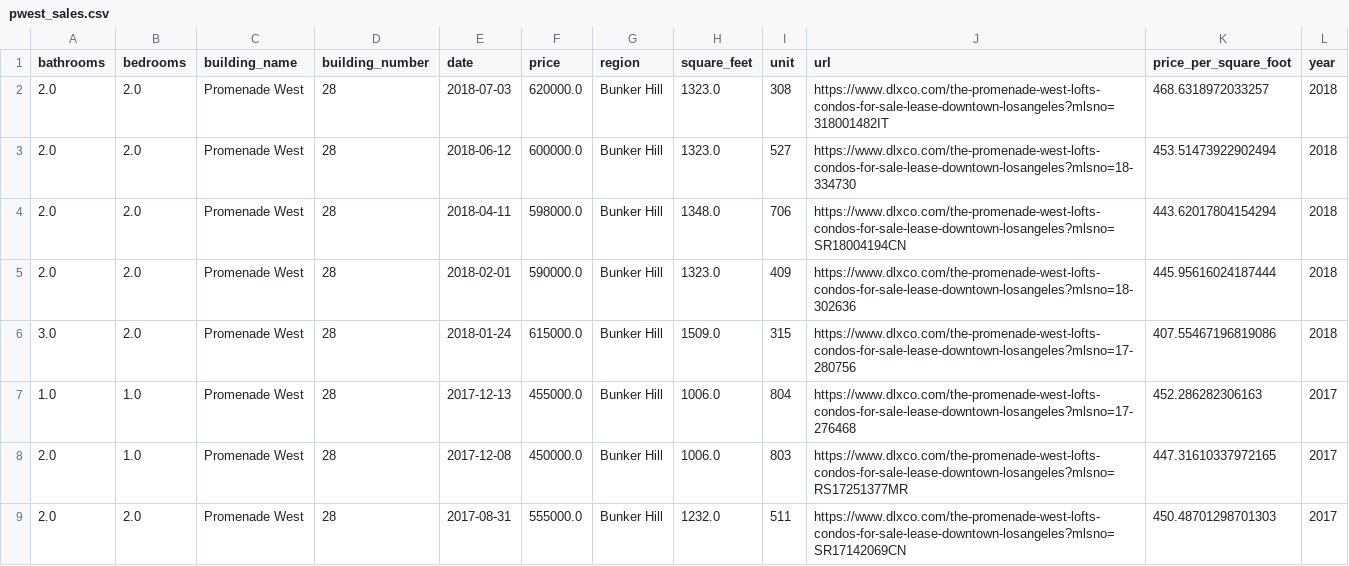
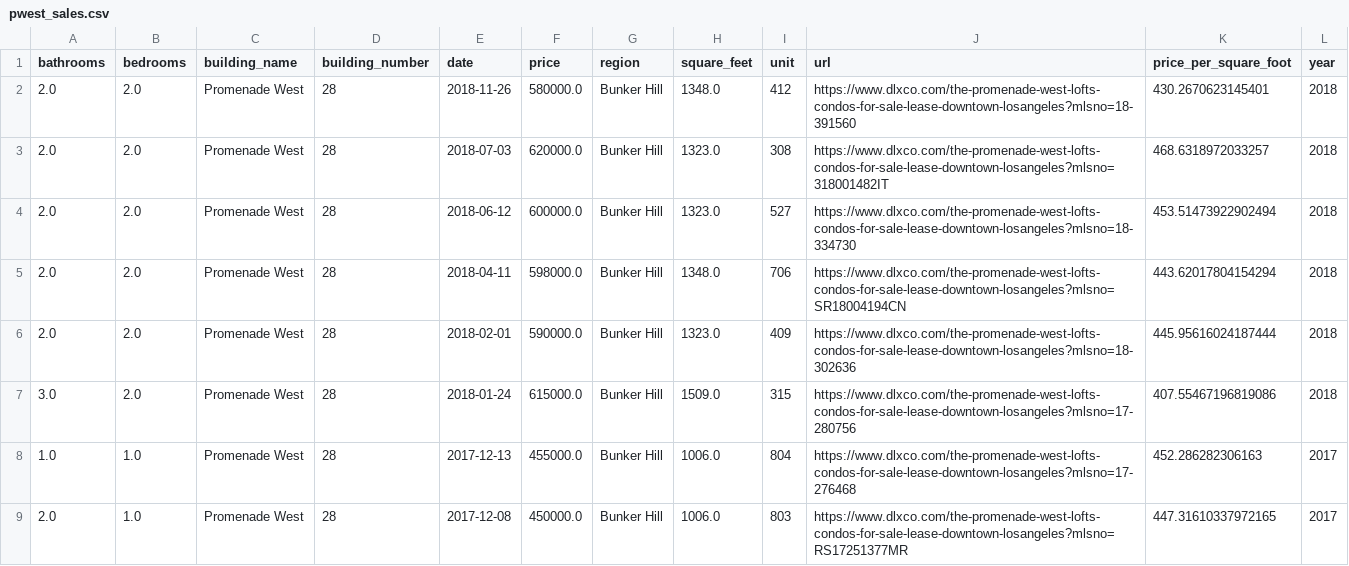
Before and after one commit to palewire/promenade-west-sales-report, a CSV file: _data/pwest_sales.csv, drawn as a sheet; only a part is shown; the shorter side is filled out with more unchanged rows; the diff names each change by its address in the sheet, - before the commit and + after, or states it on an @@ line.

```diff
--- a/_data/pwest_sales.csv
+++ b/_data/pwest_sales.csv
+row 2: 2.0 | 2.0 | Promenade West | 28 | 2018-11-26 | 580000.0 | Bunker Hill | 1348.0 | 412 | https://www.dlxco.com/the-promenade-west-lofts-condos-for-sale-lease-downtown-losangeles?mlsno=18-391560 | 430.2670623145401 | 2018
```
Also changed, not shown: _data/sales.csv, 12 other files.
